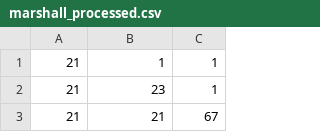
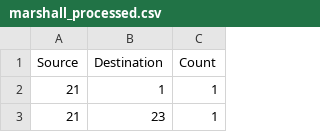
Before and after one commit to rjzupkoii/PSU-CIDD-Burkina-Faso, a CSV file: Analysis/Movement/Shared/marshall_processed.csv (was Analysis/Common/marshall_processed.csv), drawn as a sheet; only a part is shown; the shorter side is filled out with more unchanged rows; the diff names each change by its address in the sheet, - before the commit and + after, or states it on an @@ line.

Commit message:
Better handle on movement files

```diff
--- a/Analysis/Common/marshall_processed.csv
+++ b/Analysis/Movement/Shared/marshall_processed.csv
+row 1: Source | Destination | Count
```
Also changed, not shown: 16 other files.
